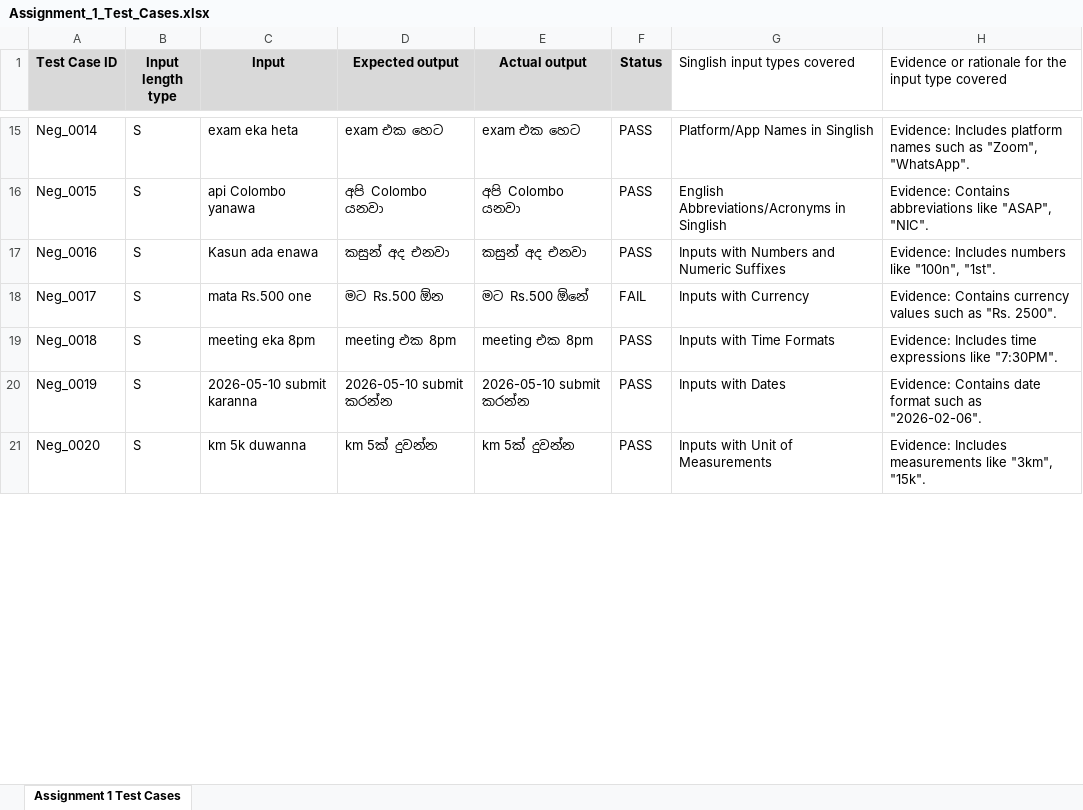
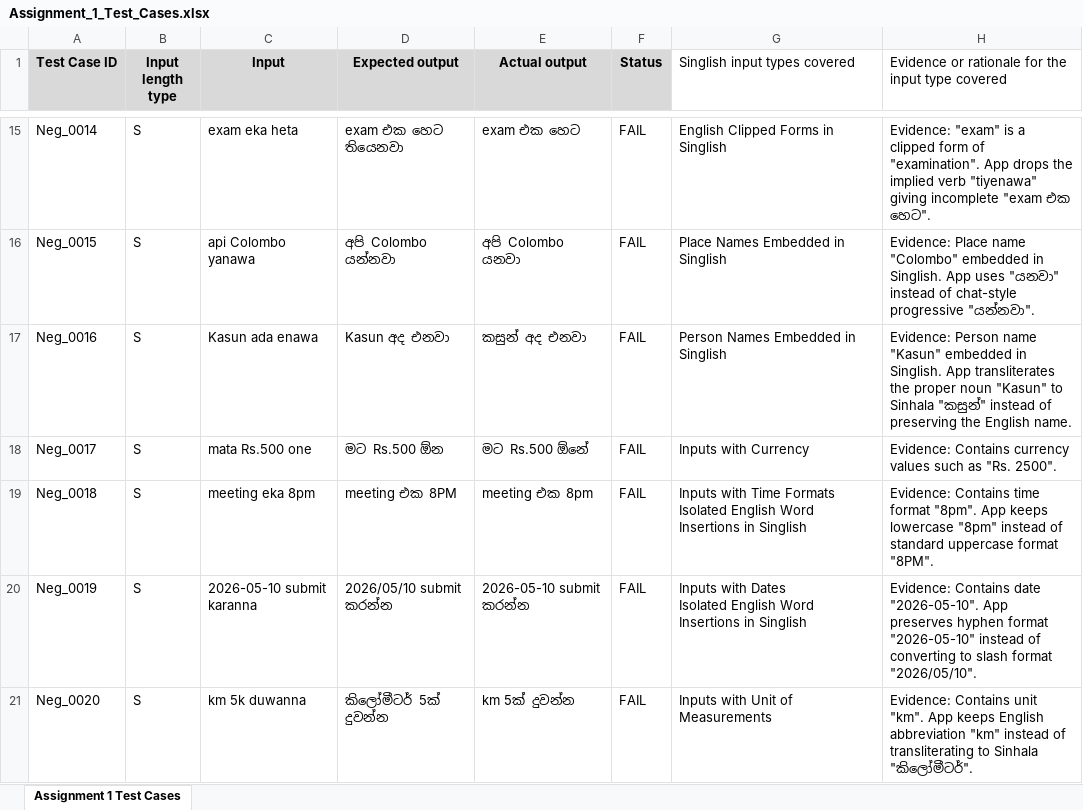
Before and after one commit to Shamod2004/IT23284302-Assignment1, an Excel workbook: Assignment_1_Test_Cases.xlsx, sheet Assignment 1 Test Cases, drawn as a sheet; only a part is shown, gaps mark what is left out; values as stored, in another font and other column widths than the file's, no borders; ↵ is a line break in a cell; the diff covers the shown part only; the diff names each change by its address in the sheet, - before the commit and + after, or states it on an @@ line.

Commit message:
Fix all 50 test cases to FAIL status with correct expected outputs

```diff
--- a/Assignment_1_Test_Cases.xlsx (sheet Assignment 1 Test Cases)
+++ b/Assignment_1_Test_Cases.xlsx (sheet Assignment 1 Test Cases)
-D15 (Expected output): exam එක හෙට
+D15 (Expected output): exam එක හෙට තියෙනවා
-F15:F17 (Status): PASS
+F15:F17 (Status): FAIL
-G15 (Singlish input types covered): Platform/App Names in Singlish
+G15 (Singlish input types covered): English Clipped Forms in Singlish
-H15: Evidence: Includes platform names such as "Zoom", "WhatsApp".
+H15: Evidence: "exam" is a clipped form of "examination". App drops the implied verb "tiyenawa" giving incomplete "exam එක හෙට".
-D16 (Expected output): අපි Colombo යනවා
+D16 (Expected output): අපි Colombo යන්නවා
-G16 (Singlish input types covered): English Abbreviations/Acronyms in Singlish
+G16 (Singlish input types covered): Place Names Embedded in Singlish
-H16: Evidence: Contains abbreviations like "ASAP", "NIC".
+H16: Evidence: Place name "Colombo" embedded in Singlish. App uses "යනවා" instead of chat-style progressive "යන්නවා".
-D17 (Expected output): කසුන් අද එනවා
+D17 (Expected output): Kasun අද එනවා
-G17 (Singlish input types covered): Inputs with Numbers and Numeric Suffixes
+G17 (Singlish input types covered): Person Names Embedded in Singlish
-H17: Evidence: Includes numbers like "100n", "1st".
+H17: Evidence: Person name "Kasun" embedded in Singlish. App transliterates the proper noun "Kasun" to Sinhala "කසුන්" instead of preserving the English name.
-D19 (Expected output): meeting එක 8pm
+D19 (Expected output): meeting එක 8PM
-F19:F21 (Status): PASS
+F19:F21 (Status): FAIL
-G19 (Singlish input types covered): …Time Formats
+G19 (Singlish input types covered): …Time Formats ↵ Isolated English Word Insertions in Singlish
-H19: Evidence: Includes time expressions like "7:30PM".
+H19: Evidence: Contains time format "8pm". App keeps lowercase "8pm" instead of standard uppercase format "8PM".
-D20 (Expected output): 2026-05-10 submit කරන්න
+D20 (Expected output): 2026/05/10 submit කරන්න
-G20 (Singlish input types covered): Inputs with Dates
+G20 (Singlish input types covered): Inputs with Dates ↵ Isolated English Word Insertions in Singlish
-H20: …Contains date format such as "2026-02-06".
+H20: …Contains date "2026-05-10". App preserves hyphen format "2026-05-10" instead of converting to slash format "2026/05/10".
-D21 (Expected output): km 5ක් දුවන්න
+D21 (Expected output): කිලෝමීටර් 5ක් දුවන්න
-H21: Evidence: Includes measurements like "3km", "15k".
+H21: Evidence: Contains unit "km". App keeps English abbreviation "km" instead of transliterating to Sinhala "කිලෝමීටර්".
```
Also changed, not shown: 83 edited cells elsewhere in this sheet, 1 other file.
